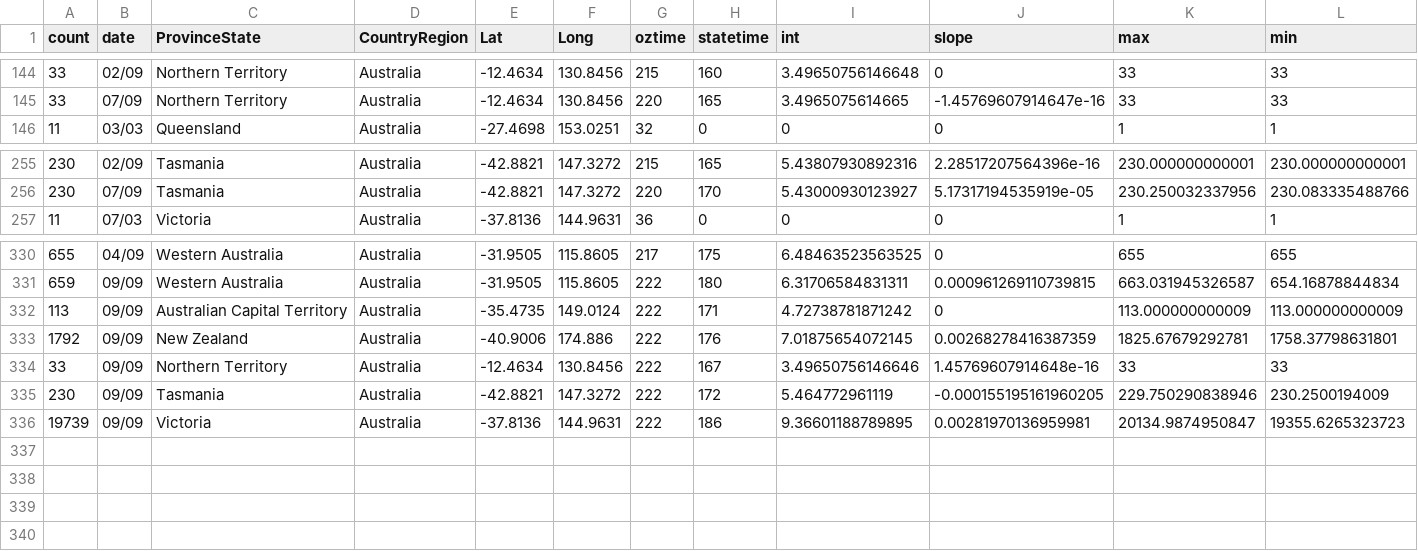
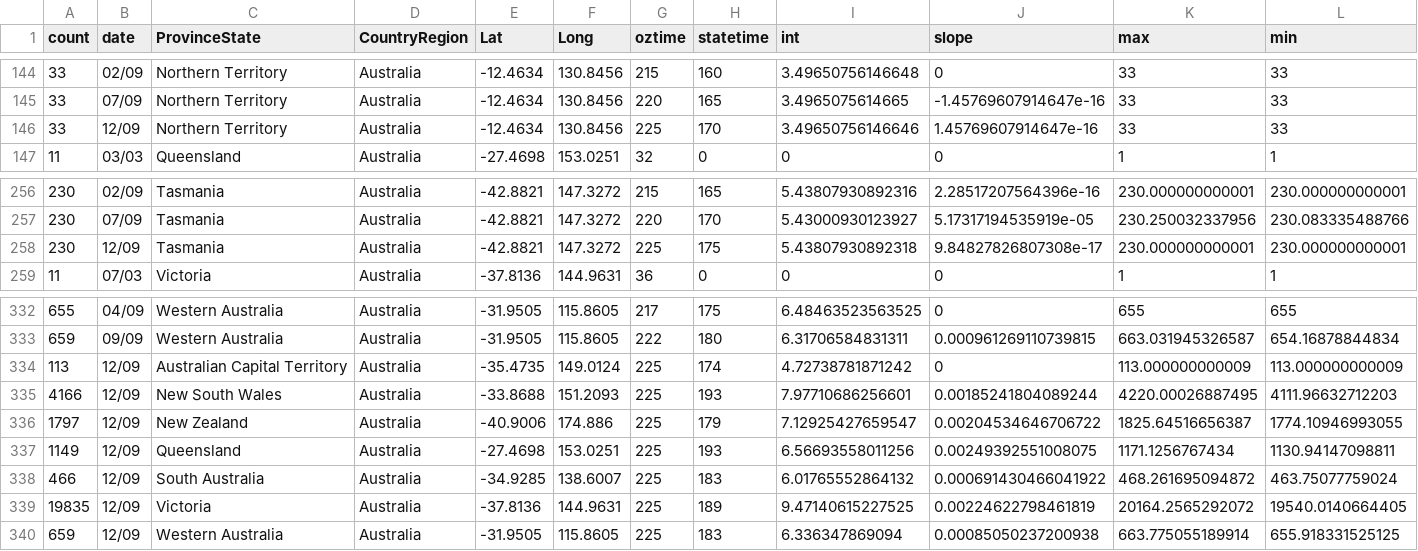
Before and after one commit to TimothyStaples/oz_covid_trajectory, a CSV file: oz_model_point.csv, drawn as a sheet; only a part is shown, gaps mark what is left out; removed rows and columns are numbered as before the commit, all else as after; rows hold the shown columns only; the diff names each change by its address in the sheet, - before the commit and + after, or states it on an @@ line.

```diff
--- a/oz_model_point.csv
+++ b/oz_model_point.csv
+row 146: 33 | 12/09 | Northern Territory | Australia | -12.4634 | 130.8456 | 225 | 170 | 3.49650756146646 | 1.45769607914647e-16 | 33 | 33
+row 258: 230 | 12/09 | Tasmania | Australia | -42.8821 | 147.3272 | 225 | 175 | 5.43807930892318 | 9.84827826807308e-17 | 230.000000000001 | 230.000000000001
-B334 (date): 09/09
+B334 (date): 12/09
-G334 (oztime): 222
+G334 (oztime): 225
-H334 (statetime): 171
+H334 (statetime): 174
-row 333: 1792 | 09/09 | New Zealand | Australia | -40.9006 | 174.886 | 222 | 176 | 7.01875654072145 | 0.00268278416387359 | 1825.67679292781 | 1758.37798631801
-row 334: 33 | 09/09 | Northern Territory | Australia | -12.4634 | 130.8456 | 222 | 167 | 3.49650756146646 | 1.45769607914648e-16 | 33 | 33
-row 335: 230 | 09/09 | Tasmania | Australia | -42.8821 | 147.3272 | 222 | 172 | 5.464772961119 | -0.000155195161960205 | 229.750290838946 | 230.2500194009
-row 336: 19739 | 09/09 | Victoria | Australia | -37.8136 | 144.9631 | 222 | 186 | 9.36601188789895 | 0.00281970136959981 | 20134.9874950847 | 19355.6265323723
+row 335: 4166 | 12/09 | New South Wales | Australia | -33.8688 | 151.2093 | 225 | 193 | 7.97710686256601 | 0.00185241804089244 | 4220.00026887495 | 4111.96632712203
+row 336: 1797 | 12/09 | New Zealand | Australia | -40.9006 | 174.886 | 225 | 179 | 7.12925427659547 | 0.00204534646706722 | 1825.64516656387 | 1774.10946993055
+row 337: 1149 | 12/09 | Queensland | Australia | -27.4698 | 153.0251 | 225 | 193 | 6.56693558011256 | 0.00249392551008075 | 1171.1256767434 | 1130.94147098811
+row 338: 466 | 12/09 | South Australia | Australia | -34.9285 | 138.6007 | 225 | 183 | 6.01765552864132 | 0.000691430466041922 | 468.261695094872 | 463.75077759024
+row 339: 19835 | 12/09 | Victoria | Australia | -37.8136 | 144.9631 | 225 | 189 | 9.47140615227525 | 0.00224622798461819 | 20164.2565292072 | 19540.0140664405
+row 340: 659 | 12/09 | Western Australia | Australia | -31.9505 | 115.8605 | 225 | 183 | 6.336347869094 | 0.00085050237200938 | 663.775055189914 | 655.918331525125
```
Also changed, not shown: oz_model.csv, oz_slope.csv.
